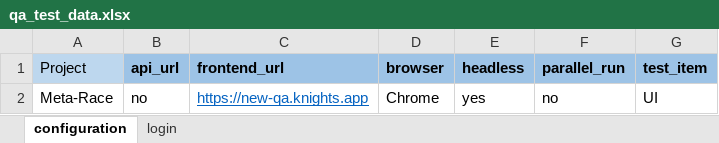
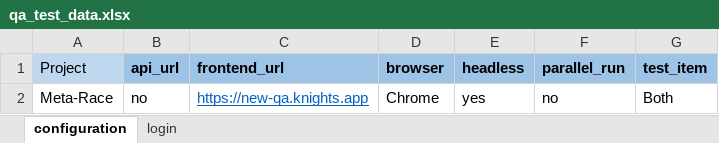
Before and after one commit to sompodsign/Python-selenium-test-template, an Excel workbook: test_data/qa_test_data.xlsx, sheet configuration, drawn as a sheet; values as stored, in another font and other column widths than the file's, no borders; the diff names each change by its address in the sheet, - before the commit and + after, or states it on an @@ line.

```diff
--- a/test_data/qa_test_data.xlsx (sheet configuration)
+++ b/test_data/qa_test_data.xlsx (sheet configuration)
-G2 (test_item): UI
+G2 (test_item): Both
```
Also changed, not shown: 2 other files.
